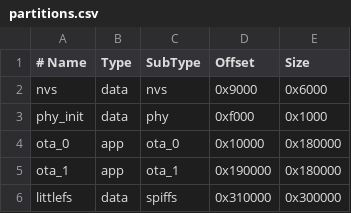
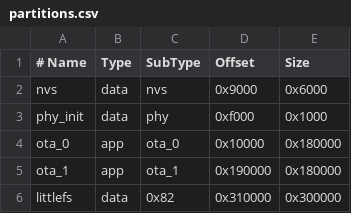
Before and after one commit to sastles-com/MFT2025, a CSV file: isolation-sphere/partitions.csv, drawn as a sheet.

```diff
--- a/isolation-sphere/partitions.csv
+++ b/isolation-sphere/partitions.csv
@@ -5,2 +5,2 @@ ota_0,    app,  ota_0,   0x10000,  0x180000
 ota_1,    app,  ota_1,   0x190000, 0x180000
-littlefs, data, spiffs,  0x310000, 0x300000
+littlefs, data, 0x82,    0x310000, 0x300000
```
Also changed, not shown: 32 other files.
